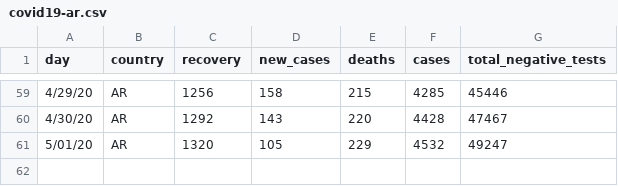
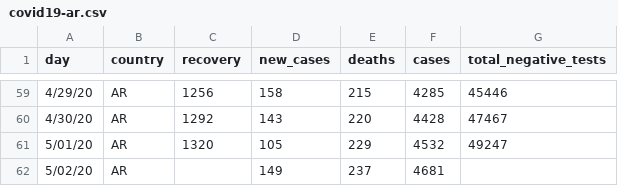
Before and after one commit to thedarsideofit/covid19-ar, a CSV file: covid19-ar.csv, drawn as a sheet; only a part is shown, gaps mark what is left out.

Commit message:
updated with 2020-05-02 evening report data

```diff
--- a/covid19-ar.csv
+++ b/covid19-ar.csv
@@ -61 +61,2 @@ day,country,recovery,new_cases,deaths,cases,total_negative_tests
 5/01/20,AR,1320,105,229,4532,49247
+5/02/20,AR,,149,237,4681
```
